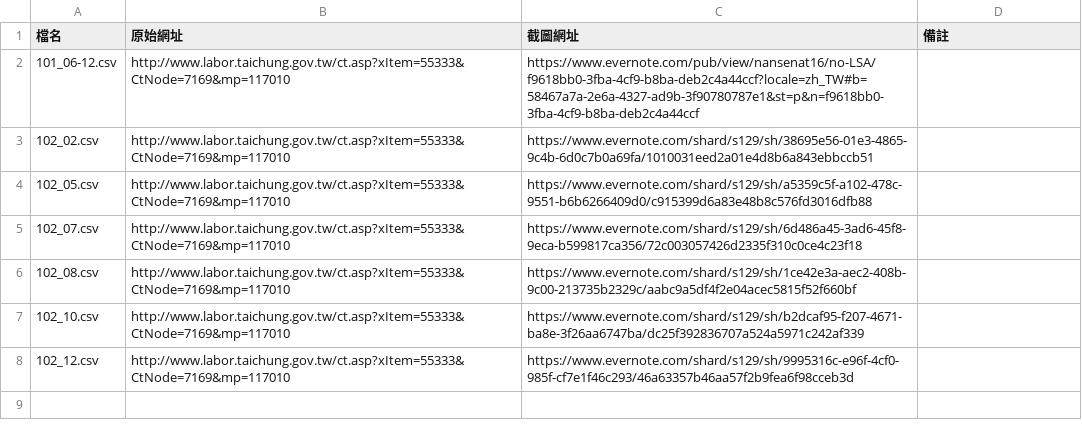
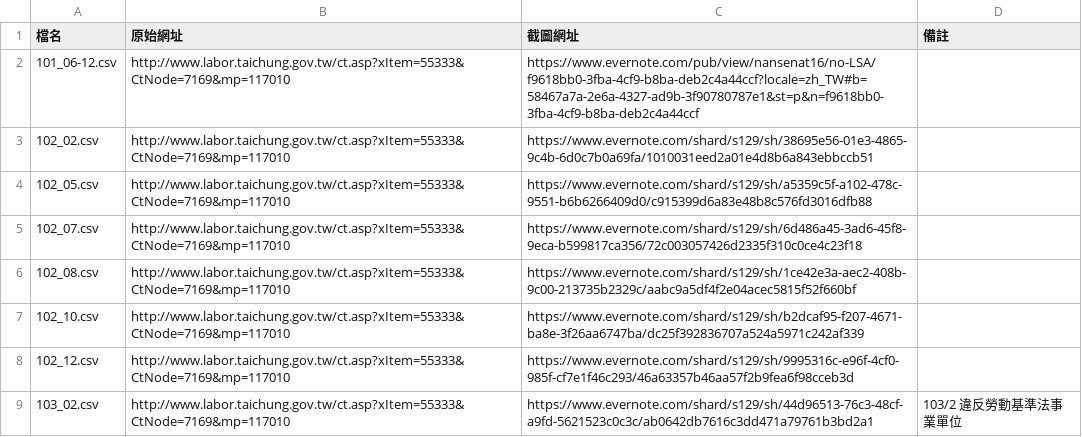
Before and after one commit to nansenat16/LSA-CSV, a CSV file: source/07.csv, drawn as a sheet.

Commit message:
台中市 2014/2/10 公布 103/2 違反勞動基準法事業單位 #24

```diff
--- a/source/07.csv
+++ b/source/07.csv
@@ -8 +8,2 @@
 102_12.csv,http://www.labor.taichung.gov.tw/ct.asp?xItem=55333&CtNode=7169&mp=117010,https://www.evernote.com/shard/s129/sh/9995316c-e96f-4cf0-985f-cf7e1f46c293/46a63357b46aa57f2b9fea6f98cceb3d
+103_02.csv,http://www.labor.taichung.gov.tw/ct.asp?xItem=55333&CtNode=7169&mp=117010,https://www.evernote.com/shard/s129/sh/44d96513-76c3-48cf-a9fd-5621523c0c3c/ab0642db7616c3dd471a79761b3bd2a1,103/2 違反勞動基準法事業單位
```
Also changed, not shown: 1 other file.
